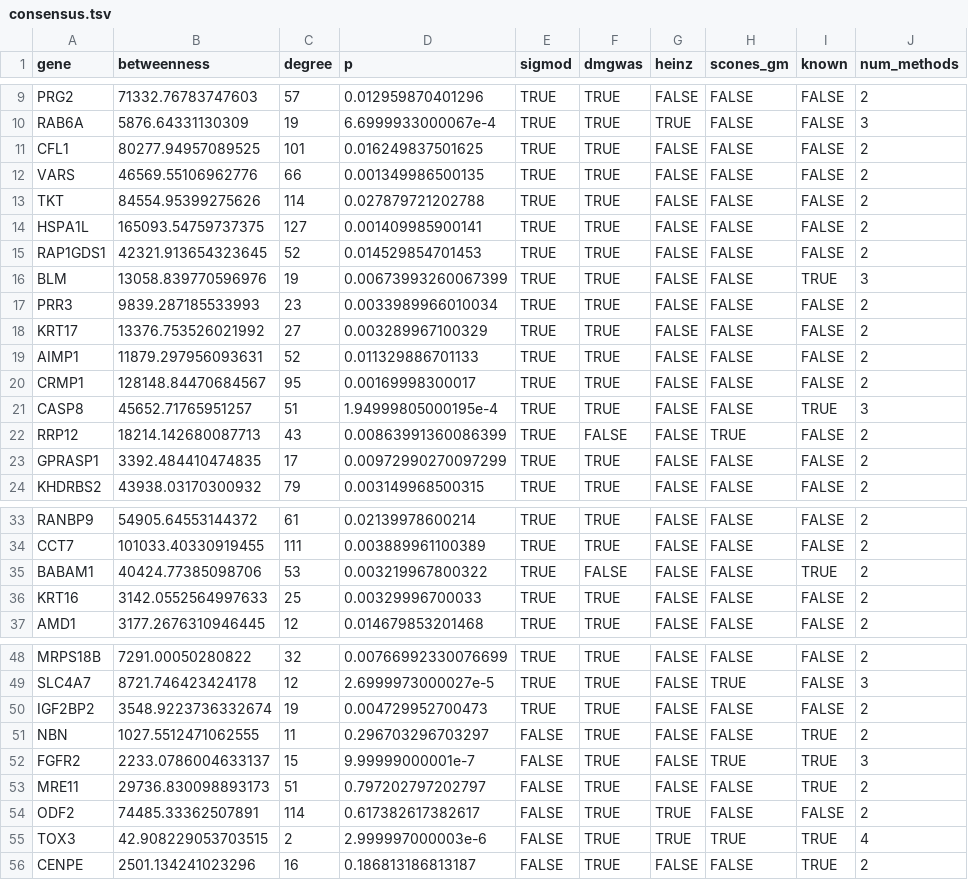
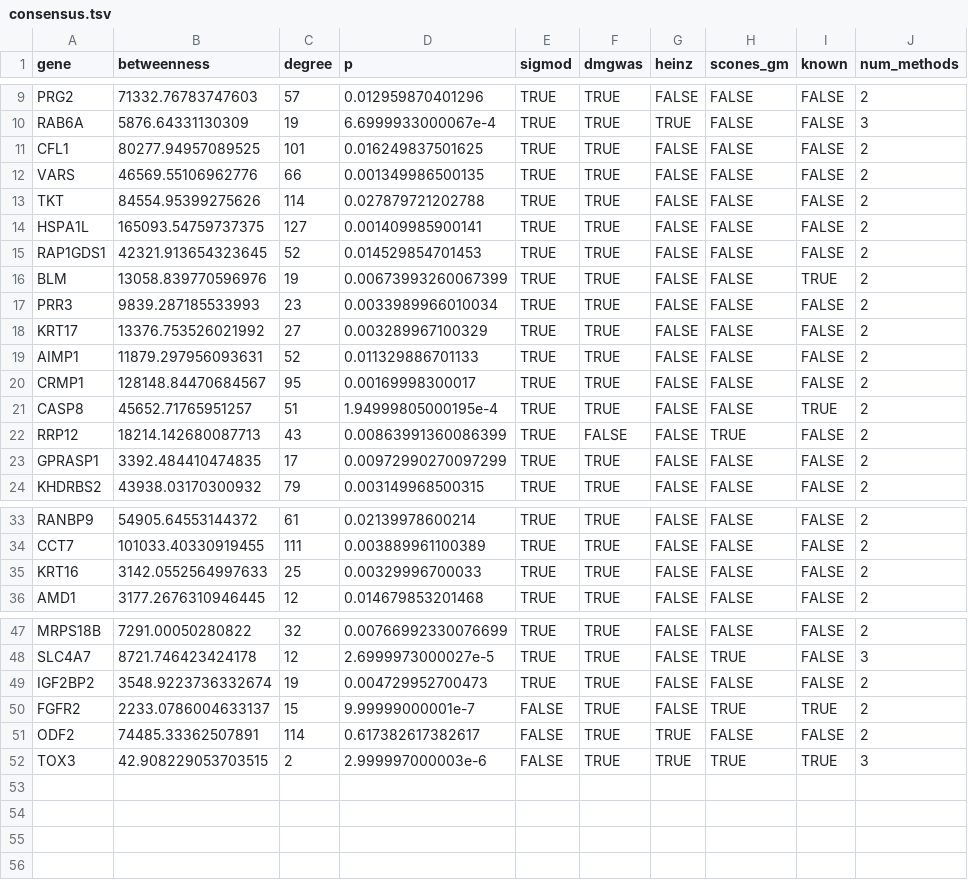
Before and after one commit to hclimente/genewa, a TSV file: results/consensus/consensus.tsv, drawn as a sheet; only a part is shown, gaps mark what is left out.

```diff
--- a/results/consensus/consensus.tsv
+++ b/results/consensus/consensus.tsv
@@ -15,3 +15,3 @@ HSPA1L	165093.54759737375	127	0.001409985900141	TRUE	TRUE	FALSE	FALSE	FALSE	2
 RAP1GDS1	42321.913654323645	52	0.014529854701453	TRUE	TRUE	FALSE	FALSE	FALSE	2
-BLM	13058.839770596976	19	0.00673993260067399	TRUE	TRUE	FALSE	FALSE	TRUE	3
+BLM	13058.839770596976	19	0.00673993260067399	TRUE	TRUE	FALSE	FALSE	TRUE	2
 PRR3	9839.287185533993	23	0.0033989966010034	TRUE	TRUE	FALSE	FALSE	FALSE	2
@@ -20,3 +20,3 @@ AIMP1	11879.297956093631	52	0.011329886701133	TRUE	TRUE	FALSE	FALSE	FALSE	2
 CRMP1	128148.84470684567	95	0.00169998300017	TRUE	TRUE	FALSE	FALSE	FALSE	2
-CASP8	45652.71765951257	51	1.94999805000195e-4	TRUE	TRUE	FALSE	FALSE	TRUE	3
+CASP8	45652.71765951257	51	1.94999805000195e-4	TRUE	TRUE	FALSE	FALSE	TRUE	2
 RRP12	18214.142680087713	43	0.00863991360086399	TRUE	FALSE	FALSE	TRUE	FALSE	2
@@ -34,3 +34,2 @@ RANBP9	54905.64553144372	61	0.02139978600214	TRUE	TRUE	FALSE	FALSE	FALSE	2
 CCT7	101033.40330919455	111	0.003889961100389	TRUE	TRUE	FALSE	FALSE	FALSE	2
-BABAM1	40424.77385098706	53	0.003219967800322	TRUE	FALSE	FALSE	FALSE	TRUE	2
 KRT16	3142.0552564997633	25	0.00329996700033	TRUE	TRUE	FALSE	FALSE	FALSE	2
@@ -50,7 +49,4 @@ SLC4A7	8721.746423424178	12	2.6999973000027e-5	TRUE	TRUE	FALSE	TRUE	FALSE	3
 IGF2BP2	3548.9223736332674	19	0.004729952700473	TRUE	TRUE	FALSE	FALSE	FALSE	2
-NBN	1027.5512471062555	11	0.296703296703297	FALSE	TRUE	FALSE	FALSE	TRUE	2
-FGFR2	2233.0786004633137	15	9.99999000001e-7	FALSE	TRUE	FALSE	TRUE	TRUE	3
-MRE11	29736.830098893173	51	0.797202797202797	FALSE	TRUE	FALSE	FALSE	TRUE	2
+FGFR2	2233.0786004633137	15	9.99999000001e-7	FALSE	TRUE	FALSE	TRUE	TRUE	2
 ODF2	74485.33362507891	114	0.617382617382617	FALSE	TRUE	TRUE	FALSE	FALSE	2
-TOX3	42.908229053703515	2	2.999997000003e-6	FALSE	TRUE	TRUE	TRUE	TRUE	4
-CENPE	2501.134241023296	16	0.186813186813187	FALSE	TRUE	FALSE	FALSE	TRUE	2
+TOX3	42.908229053703515	2	2.999997000003e-6	FALSE	TRUE	TRUE	TRUE	TRUE	3
```
Also changed, not shown: 19 other files.
